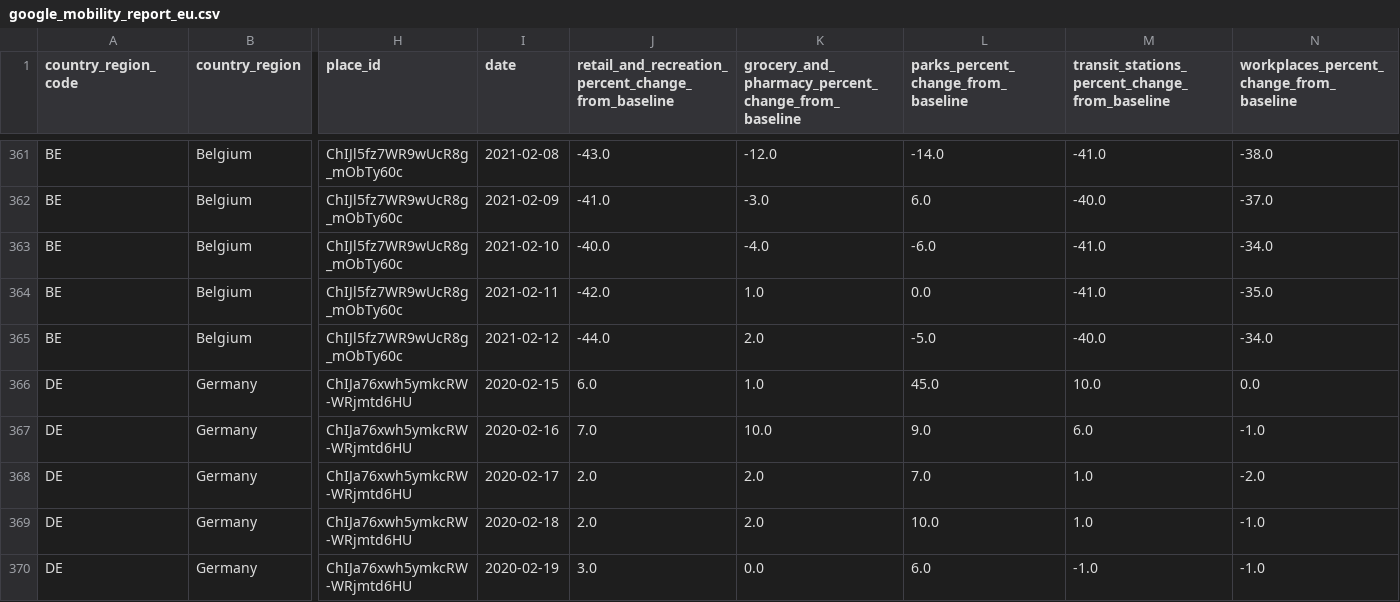
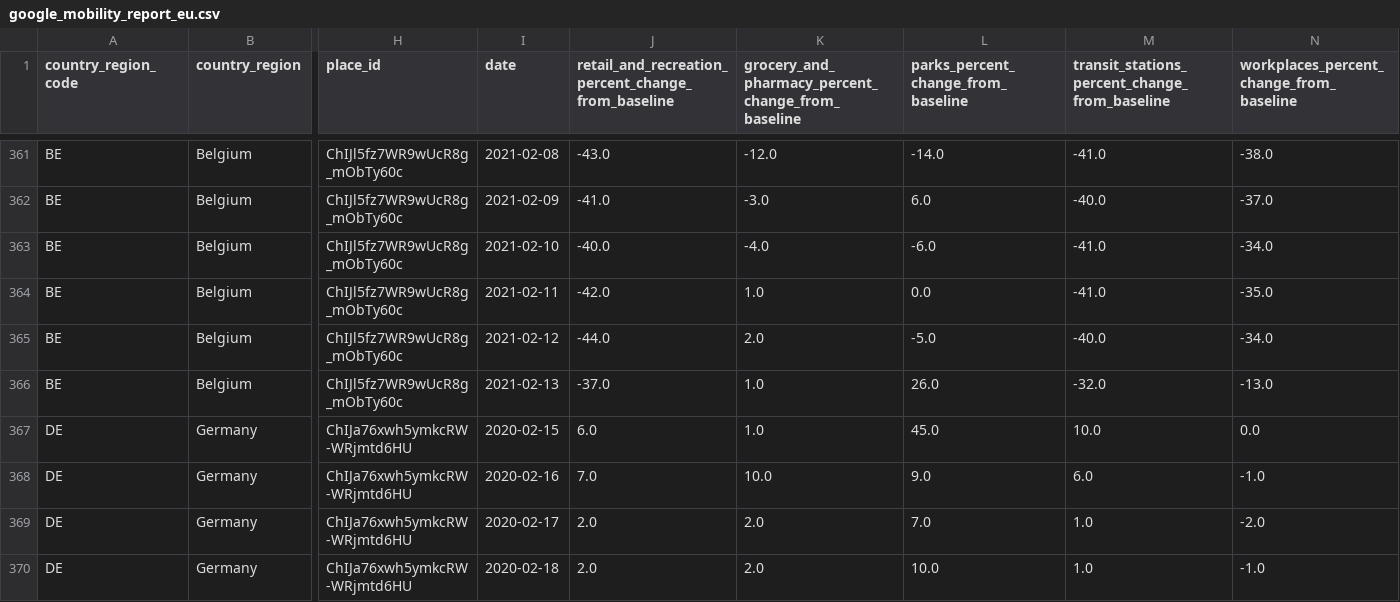
Before and after one commit to pschaus/covidbe-opendata, a CSV file: static/csv/google_mobility_report_eu.csv, drawn as a sheet; only a part is shown, gaps mark what is left out; the shorter side is filled out with more unchanged rows; rows hold the shown columns only; the diff covers the shown part only; the diff names each change by its address in the sheet, - before the commit and + after, or states it on an @@ line.

```diff
--- a/static/csv/google_mobility_report_eu.csv
+++ b/static/csv/google_mobility_report_eu.csv
+row 366: BE | Belgium | ChIJl5fz7WR9wUcR8g_mObTy60c | 2021-02-13 | -37.0 | 1.0 | 26.0 | -32.0 | -13.0
```
Also changed, not shown: 9 added rows elsewhere in this file, static/csv/bike_mobility/history_data_startDate=20200201-CEK049.csv, static/csv/tomtom/CHN_beijing.csv, 47 other files.
